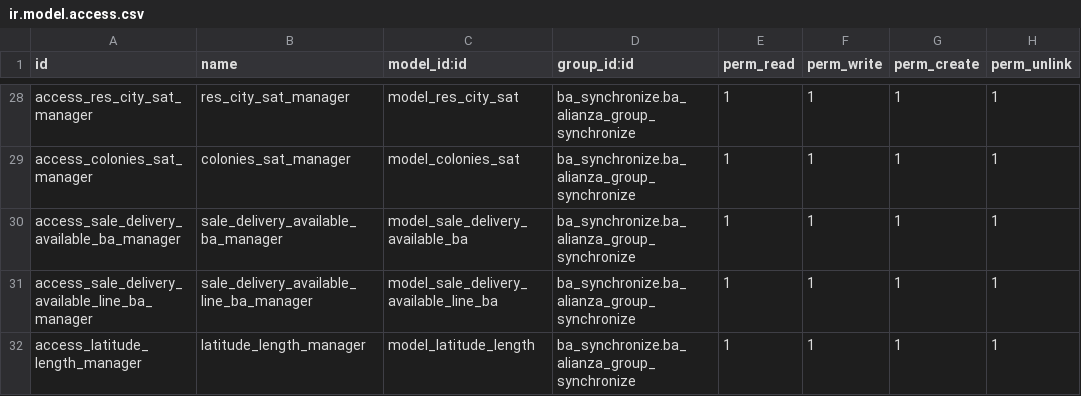
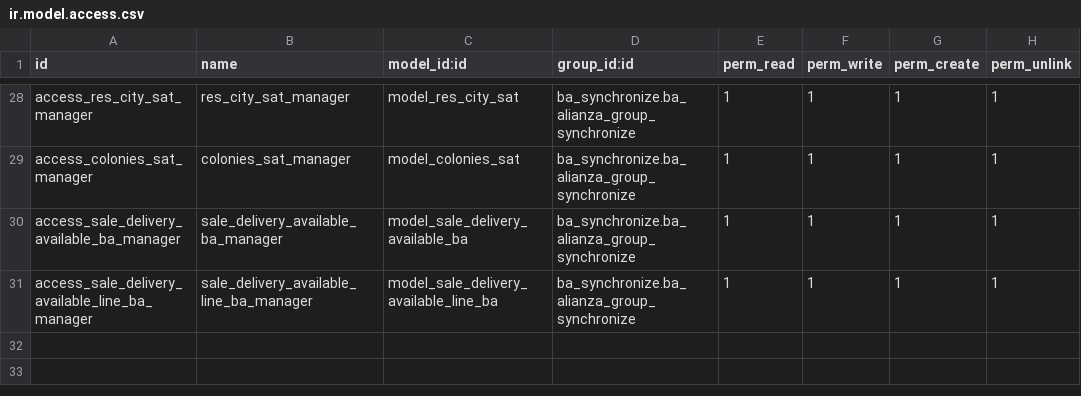
Before and after one commit to xmarts/balianza, a CSV file: ba_synchronize/security/ir.model.access.csv, drawn as a sheet; only a part is shown, gaps mark what is left out; the diff names each change by its address in the sheet, - before the commit and + after, or states it on an @@ line.

Commit message:
Quitar acceso modelo comentado

```diff
--- a/ba_synchronize/security/ir.model.access.csv
+++ b/ba_synchronize/security/ir.model.access.csv
-row 32: access_latitude_length_manager | latitude_length_manager | model_latitude_length | ba_synchronize.ba_alianza_group_synchronize | 1 | 1 | 1 | 1
```
